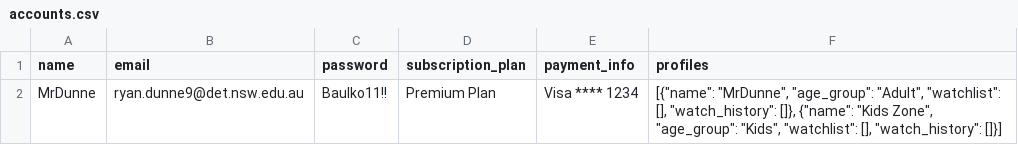
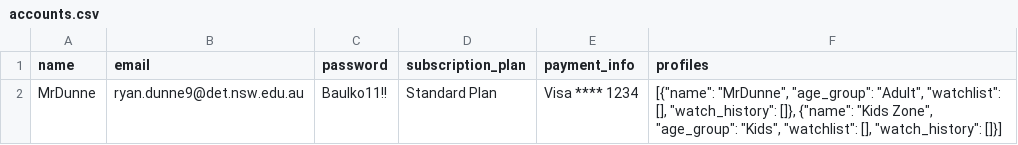
Before and after one commit to BaulkhamHillsHS/PrelimSE-26-Group3, a CSV file: accounts.csv, drawn as a sheet.

```diff
--- a/accounts.csv
+++ b/accounts.csv
@@ -1,2 +1,2 @@
 name,email,password,subscription_plan,payment_info,profiles
-MrDunne,ryan.dunne9@det.nsw.edu.au,Baulko11!!,Premium Plan,Visa **** 1234,"[{""name"": ""MrDunne"", ""age_group"": ""Adult"", ""watchlist"": [], ""watch_history"": []}, {""name"": ""Kids Zone"", ""age_group"": ""Kids"", ""watchlist"": [], ""watch_history"": []}]"
+MrDunne,ryan.dunne9@det.nsw.edu.au,Baulko11!!,Standard Plan,Visa **** 1234,"[{""name"": ""MrDunne"", ""age_group"": ""Adult"", ""watchlist"": [], ""watch_history"": []}, {""name"": ""Kids Zone"", ""age_group"": ""Kids"", ""watchlist"": [], ""watch_history"": []}]"
```
Also changed, not shown: 1 other file.
